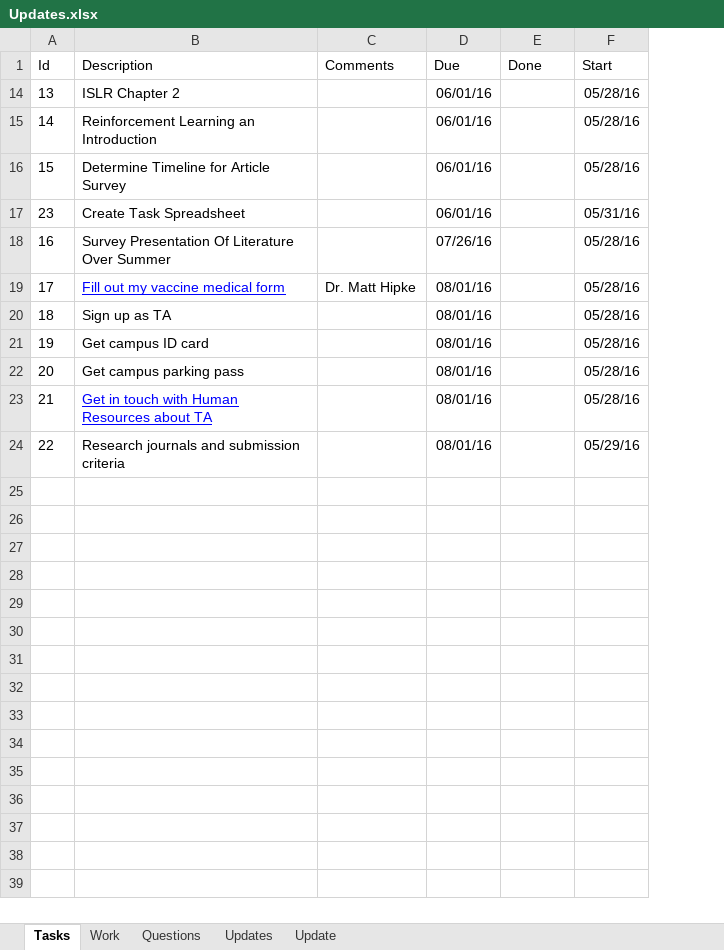
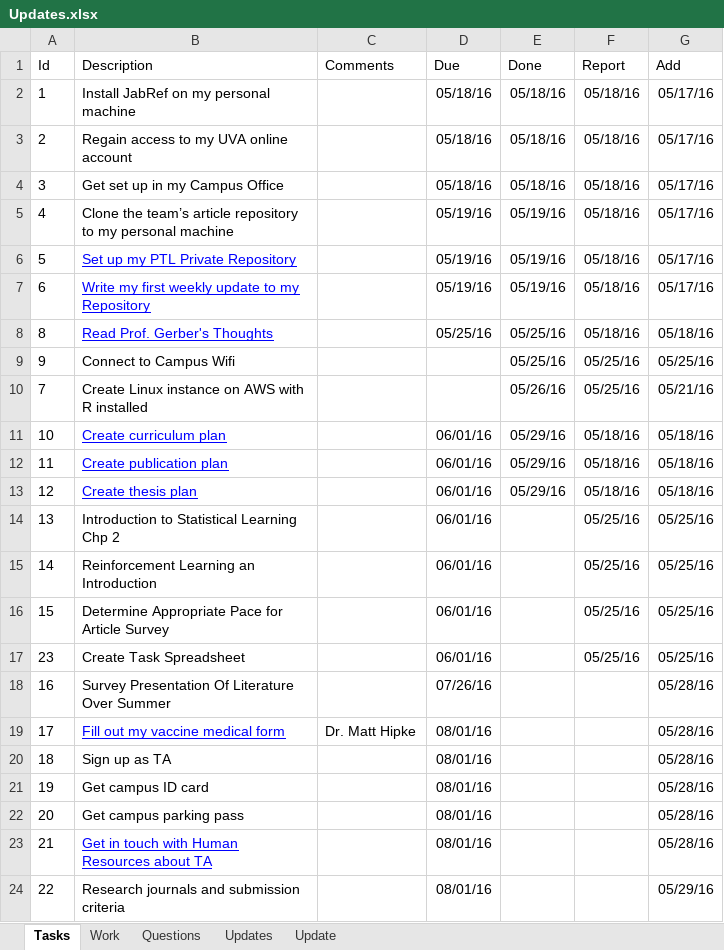
Before and after one commit to mrucker/uva-archive, an Excel workbook: updates/Updates.xlsx, sheet Tasks, drawn as a sheet; values as stored, in another font and other column widths than the file's, no borders; table styles not drawn; addresses are those after the commit; the diff names each change by its address in the sheet, - before the commit and + after, or states it on an @@ line.

```diff
--- a/updates/Updates.xlsx (sheet Tasks)
+++ b/updates/Updates.xlsx (sheet Tasks)
+column F (Report), rows 14-17: all 05/25/16
-G1: Start
+G1: Add
+row 2: 1 | Install JabRef on my personal machine |  | 05/18/16 | 05/18/16 | 05/18/16 | 05/17/16
+row 3: 2 | Regain access to my UVA online account |  | 05/18/16 | 05/18/16 | 05/18/16 | 05/17/16
+row 4: 3 | Get set up in my Campus Office |  | 05/18/16 | 05/18/16 | 05/18/16 | 05/17/16
+row 5: 4 | Clone the team’s article repository to my personal machine |  | 05/19/16 | 05/19/16 | 05/18/16 | 05/17/16
+row 6: 5 | Set up my PTL Private Repository |  | 05/19/16 | 05/19/16 | 05/18/16 | 05/17/16
+row 7: 6 | Write my first weekly update to my Repository |  | 05/19/16 | 05/19/16 | 05/18/16 | 05/17/16
+row 8: 8 | Read Prof. Gerber's Thoughts |  | 05/25/16 | 05/25/16 | 05/18/16 | 05/18/16
+row 9: 9 | Connect to Campus Wifi |  |  | 05/25/16 | 05/25/16 | 05/25/16
+row 10: 7 | Create Linux instance on AWS with R installed |  |  | 05/26/16 | 05/25/16 | 05/21/16
+row 11: 10 | Create curriculum plan |  | 06/01/16 | 05/29/16 | 05/18/16 | 05/18/16
+row 12: 11 | Create publication plan |  | 06/01/16 | 05/29/16 | 05/18/16 | 05/18/16
+row 13: 12 | Create thesis plan |  | 06/01/16 | 05/29/16 | 05/18/16 | 05/18/16
-B14 (Description): ISLR Chapter 2
+B14 (Description): Introduction to Statistical Learning Chp 2
-G14:G16 (Add): 05/28/16
+G14:G16 (Add): 05/25/16
-B16 (Description): Determine Timeline for Article Survey
+B16 (Description): Determine Appropriate Pace for Article Survey
-G17 (Add): 05/31/16
+G17 (Add): 05/25/16
```
Also changed, not shown: sheet Updates, sheet Update, sheet Work, hidden cells, 1 other file.
